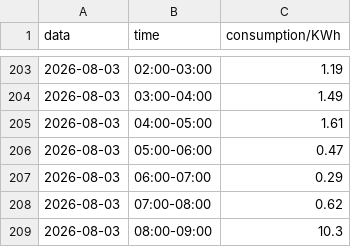
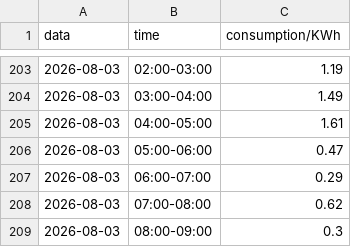
Before and after one commit to MarcoMaldonadoRivera/MPSe, a CSV file: database.csv, drawn as a sheet; only a part is shown, gaps mark what is left out.

Commit message:
Actualizar datos en database.csv

```diff
--- a/database.csv
+++ b/database.csv
@@ -208,2 +208,2 @@ data,time,consumption/KWh
 2026-08-03,07:00-08:00,0.62
-2026-08-03,08:00-09:00,10.3
+2026-08-03,08:00-09:00,0.3
```
